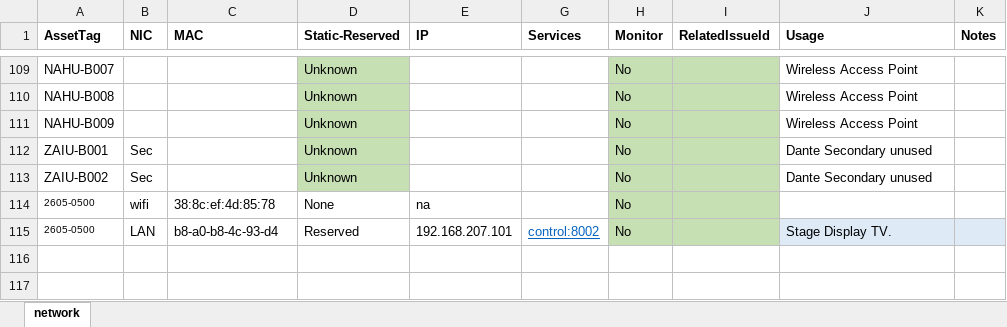
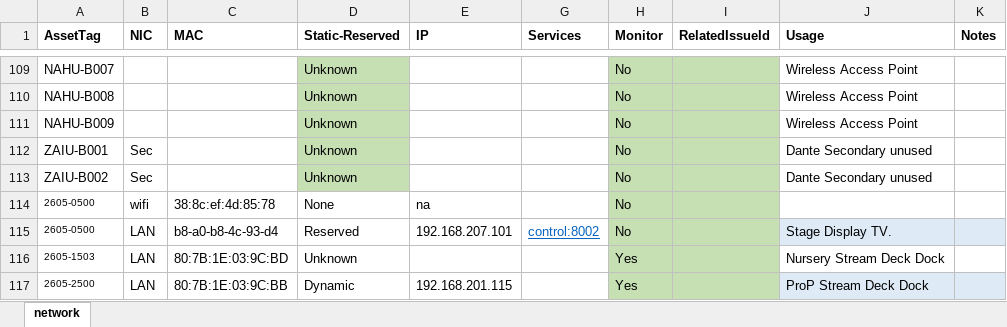
Before and after one commit to avmaint/uacdata, an Excel workbook: network.xlsx, sheet network, drawn as a sheet; only a part is shown, gaps mark what is left out; values as stored, in another font and other column widths than the file's, no borders; table styles not drawn; the diff names each change by its address in the sheet, - before the commit and + after, or states it on an @@ line.

```diff
--- a/network.xlsx (sheet network)
+++ b/network.xlsx (sheet network)
+row 116: 2605-1503 | LAN | 80:7B:1E:03:9C:BD | Unknown |  |  | Yes |  | Nursery Stream Deck Dock
+row 117: 2605-2500 | LAN | 80:7B:1E:03:9C:BB | Dynamic | 192.168.201.115 |  | Yes |  | ProP Stream Deck Dock
```
Also changed, not shown: cables.xlsx, 1 other file.
